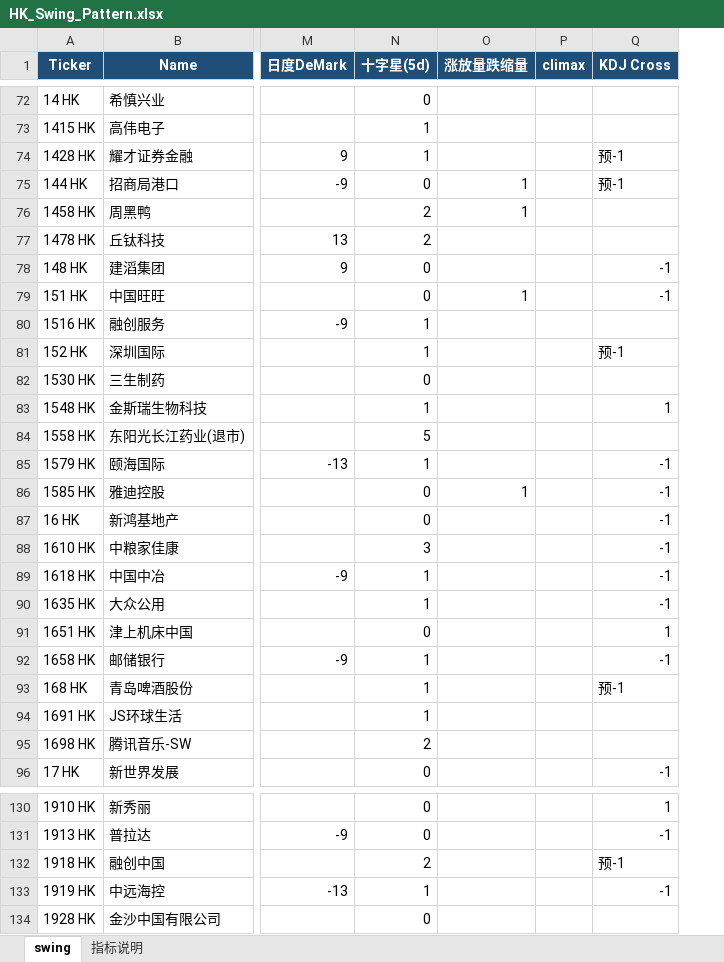
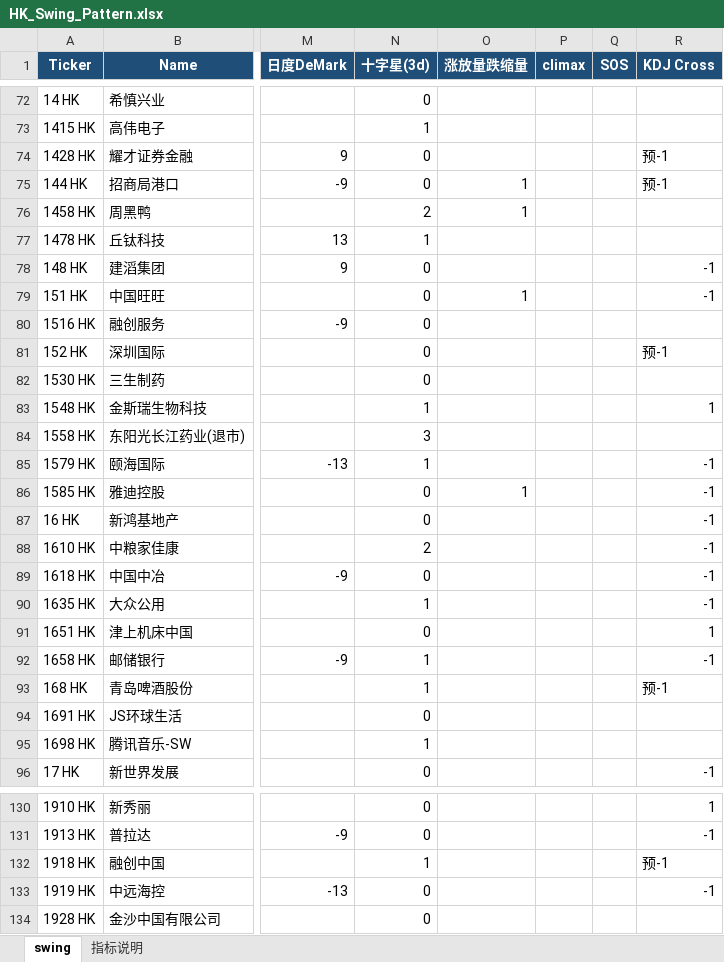
Before and after one commit to jibom/trend-equity-screener, an Excel workbook: hk_swing_pattern/HK_Swing_Pattern.xlsx, sheet swing, drawn as a sheet; only a part is shown, gaps mark what is left out; values as stored, in another font and other column widths than the file's, no borders; the diff covers the shown part only; the diff names each change by its address in the sheet, - before the commit and + after, or states it on an @@ line.

```diff
--- a/hk_swing_pattern/HK_Swing_Pattern.xlsx (sheet swing)
+++ b/hk_swing_pattern/HK_Swing_Pattern.xlsx (sheet swing)
+column Q (SOS), empty
-N1: 十字星(5d)
+N1: 十字星(3d)
-N74 (十字星(3d)): 1
+N74 (十字星(3d)): 0
-N77 (十字星(3d)): 2
+N77 (十字星(3d)): 1
-N80:N81 (十字星(3d)): 1
+N80:N81 (十字星(3d)): 0
-N84 (十字星(3d)): 5
+N84 (十字星(3d)): 3
-N88 (十字星(3d)): 3
+N88 (十字星(3d)): 2
-N89 (十字星(3d)): 1
+N89 (十字星(3d)): 0
-N94 (十字星(3d)): 1
+N94 (十字星(3d)): 0
-N95 (十字星(3d)): 2
+N95 (十字星(3d)): 1
-N132 (十字星(3d)): 2
+N132 (十字星(3d)): 1
-N133 (十字星(3d)): 1
+N133 (十字星(3d)): 0
```
Also changed, not shown: 118 edited cells elsewhere in this sheet, sheet 指标说明, public/hk_swing_pattern/HK_Swing_Pattern.xlsx, 2 other files.
